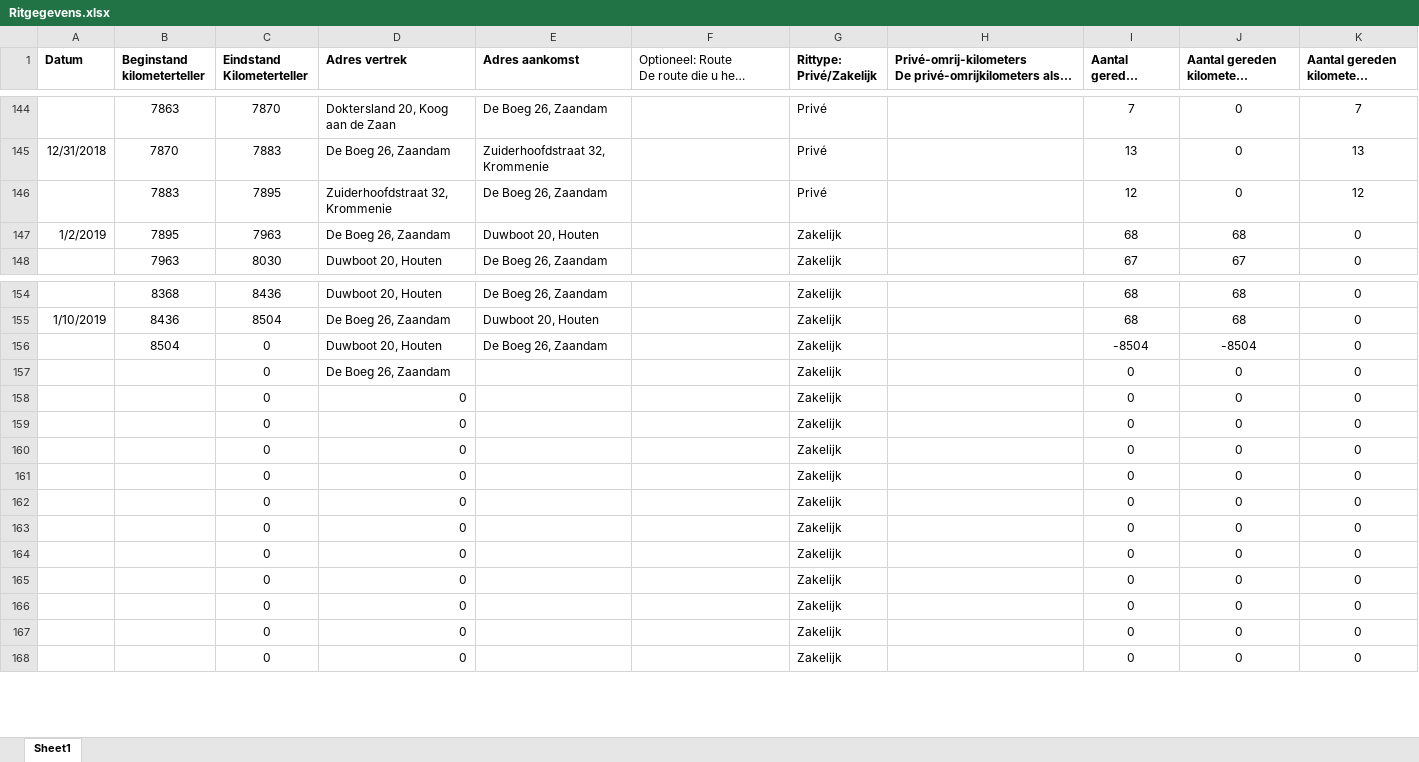
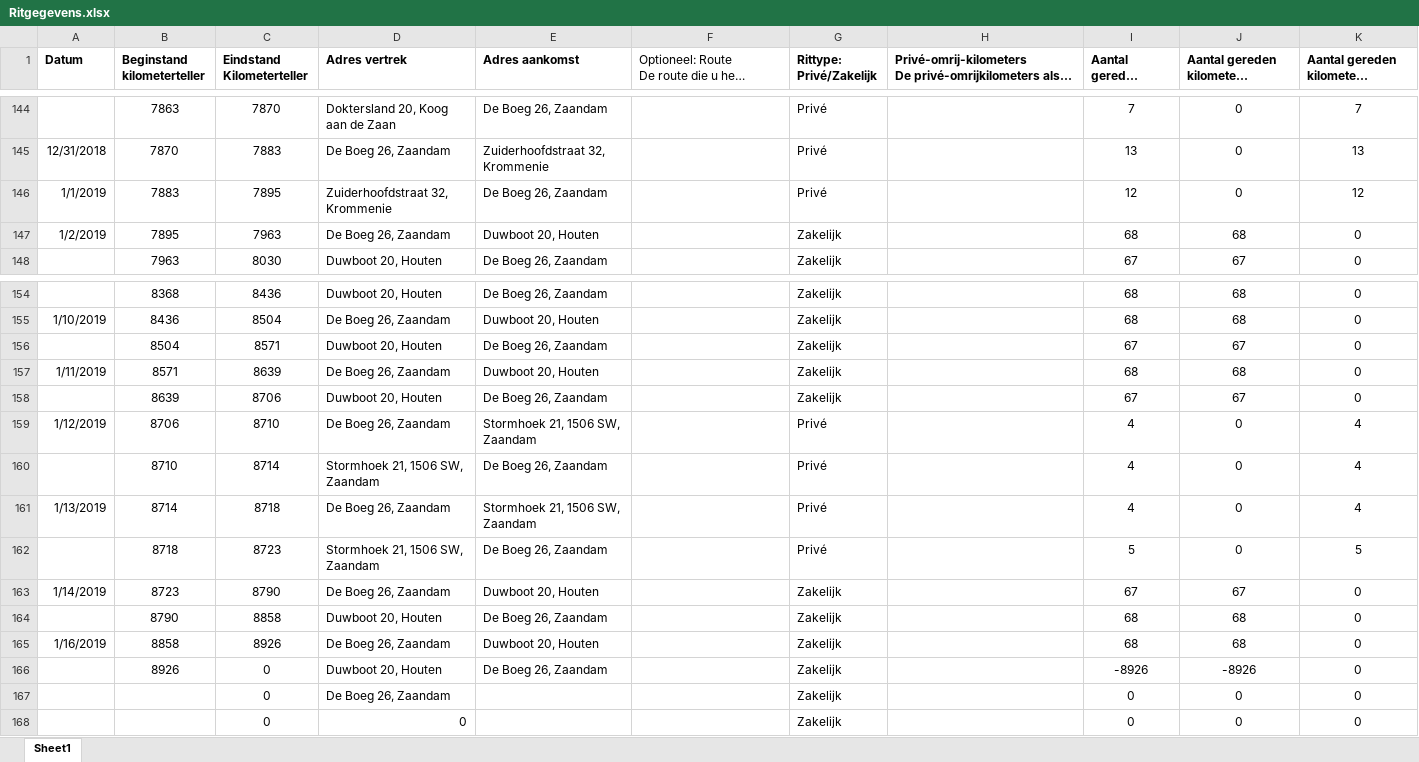
Before and after one commit to TimGroot1992/ritgegevens, an Excel workbook: Ritgegevens.xlsx, sheet Sheet1, drawn as a sheet; only a part is shown, gaps mark what is left out; long unchanged cells end in …; values as stored, in another font and other column widths than the file's, no borders; removed rows and columns are numbered as before the commit, all else as after; the diff names each change by its address in the sheet, - before the commit and + after, or states it on an @@ line.

Commit message:
16-01-2019

```diff
--- a/Ritgegevens.xlsx (sheet Sheet1)
+++ b/Ritgegevens.xlsx (sheet Sheet1)
-A146 (Datum): (empty)
+A146 (Datum): 1/1/2019
-C156 (Eindstand Kilometerteller): 0
+C156 (Eindstand Kilometerteller): 8571
-I156 (Aantal gereden kilometers): -8504
+I156 (Aantal gereden kilometers): 67
-J156: -8504
+J156: 67
+row 157: 1/11/2019 | 8571 | 8639 | De Boeg 26, Zaandam | Duwboot 20, Houten |  | Zakelijk |  | 68 | 68 | 0
+row 158:  | 8639 | 8706 | Duwboot 20, Houten | De Boeg 26, Zaandam |  | Zakelijk |  | 67 | 67 | 0
+row 159: 1/12/2019 | 8706 | 8710 | De Boeg 26, Zaandam | Stormhoek 21, 1506 SW, Zaandam |  | Privé |  | 4 | 0 | 4
+row 160:  | 8710 | 8714 | Stormhoek 21, 1506 SW, Zaandam | De Boeg 26, Zaandam |  | Privé |  | 4 | 0 | 4
+row 161: 1/13/2019 | 8714 | 8718 | De Boeg 26, Zaandam | Stormhoek 21, 1506 SW, Zaandam |  | Privé |  | 4 | 0 | 4
+row 162:  | 8718 | 8723 | Stormhoek 21, 1506 SW, Zaandam | De Boeg 26, Zaandam |  | Privé |  | 5 | 0 | 5
+row 163: 1/14/2019 | 8723 | 8790 | De Boeg 26, Zaandam | Duwboot 20, Houten |  | Zakelijk |  | 67 | 67 | 0
+row 164:  | 8790 | 8858 | Duwboot 20, Houten | De Boeg 26, Zaandam |  | Zakelijk |  | 68 | 68 | 0
+row 165: 1/16/2019 | 8858 | 8926 | De Boeg 26, Zaandam | Duwboot 20, Houten |  | Zakelijk |  | 68 | 68 | 0
+row 166:  | 8926 | 0 | Duwboot 20, Houten | De Boeg 26, Zaandam |  | Zakelijk |  | -8926 | -8926 | 0
-row 158:  |  | 0 | 0 |  |  | Zakelijk |  | 0 | 0 | 0
-row 159:  |  | 0 | 0 |  |  | Zakelijk |  | 0 | 0 | 0
-row 160:  |  | 0 | 0 |  |  | Zakelijk |  | 0 | 0 | 0
-row 161:  |  | 0 | 0 |  |  | Zakelijk |  | 0 | 0 | 0
-row 162:  |  | 0 | 0 |  |  | Zakelijk |  | 0 | 0 | 0
-row 163:  |  | 0 | 0 |  |  | Zakelijk |  | 0 | 0 | 0
-row 164:  |  | 0 | 0 |  |  | Zakelijk |  | 0 | 0 | 0
-row 165:  |  | 0 | 0 |  |  | Zakelijk |  | 0 | 0 | 0
-row 166:  |  | 0 | 0 |  |  | Zakelijk |  | 0 | 0 | 0
-row 167:  |  | 0 | 0 |  |  | Zakelijk |  | 0 | 0 | 0
```
Also changed, not shown: formulas that keep their value.
